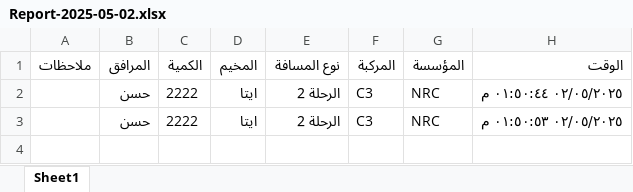
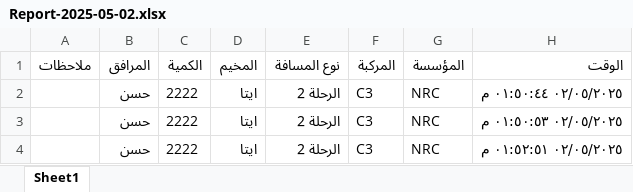
Before and after one commit to mathmodel2/Logger-Eta, an Excel workbook: Database/Report-2025-05-02.xlsx, sheet Sheet1, drawn as a sheet; values as stored, in another font and other column widths than the file's, no borders; the diff names each change by its address in the sheet, - before the commit and + after, or states it on an @@ line.

```diff
--- a/Database/Report-2025-05-02.xlsx (sheet Sheet1)
+++ b/Database/Report-2025-05-02.xlsx (sheet Sheet1)
+row 4:  | حسن | 2222 | ايتا | الرحلة 2 | C3 | NRC | ٠٢/٠٥/٢٠٢٥ ٠١:٥٢:٥١ م
```
